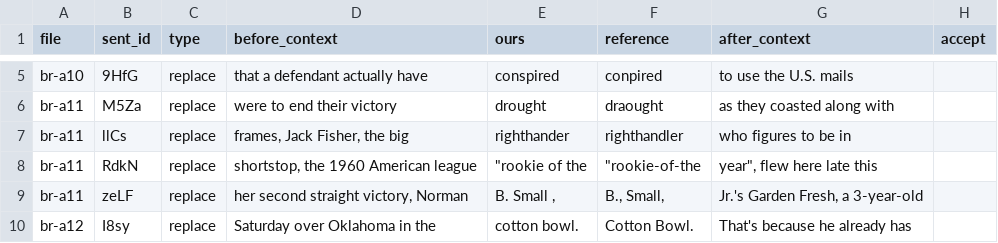
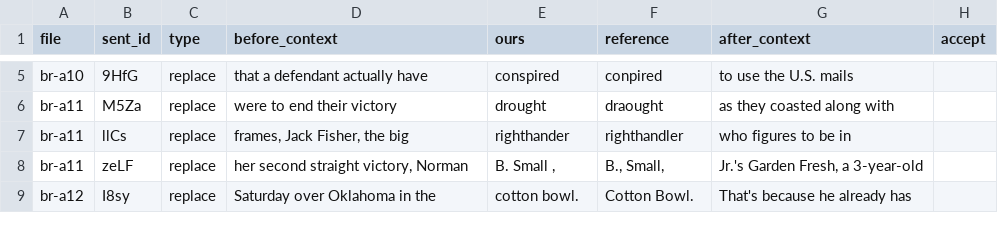
Before and after one commit to globalwordnet/semcor, a CSV file: brown-nolines-review.csv, drawn as a sheet; only a part is shown, gaps mark what is left out.

```diff
--- a/brown-nolines-review.csv
+++ b/brown-nolines-review.csv
@@ -7,3 +7,2 @@ br-a11,M5Za,replace,were to end their victory,drought,draought,as they coasted a
 br-a11,llCs,replace,"frames, Jack Fisher, the big",righthander,righthandler,who figures to be in,
-br-a11,RdkN,replace,"shortstop, the 1960 American league","""rookie of the","""rookie-of-the","year"", flew here late this",
 br-a11,zeLF,replace,"her second straight victory, Norman","B. Small ,","B., Small,","Jr.'s Garden Fresh, a 3-year-old",
```
Also changed, not shown: 2 other files.
